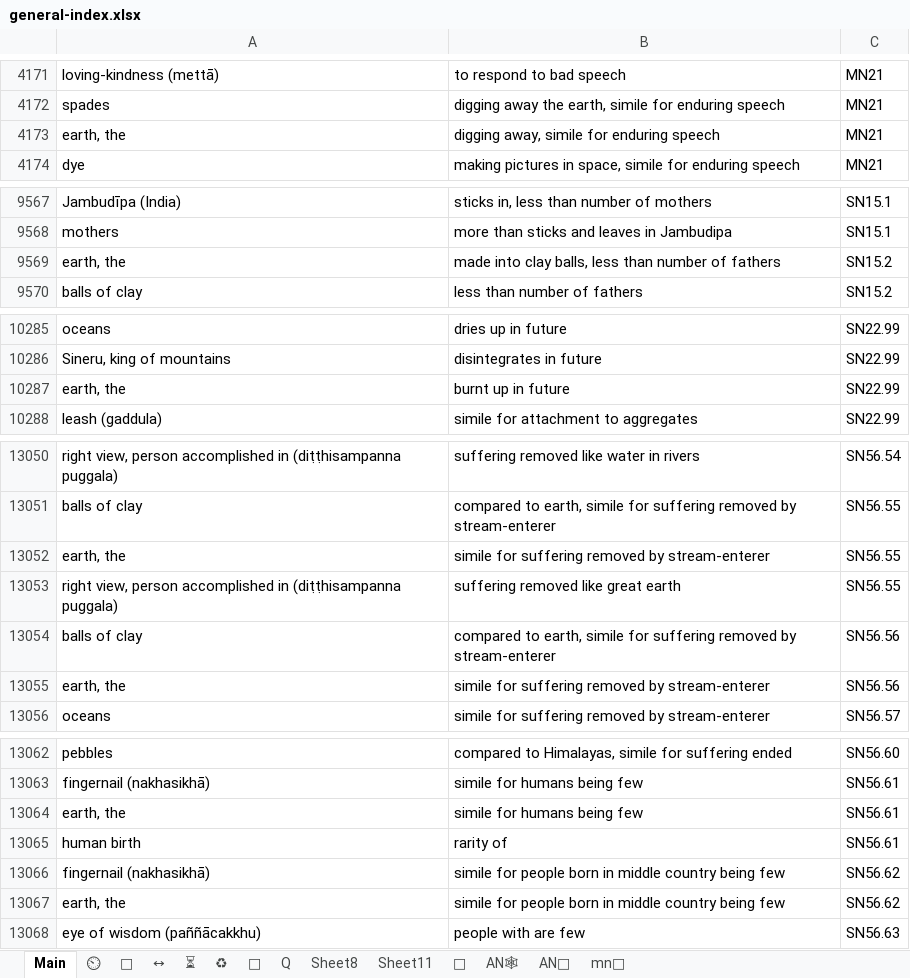
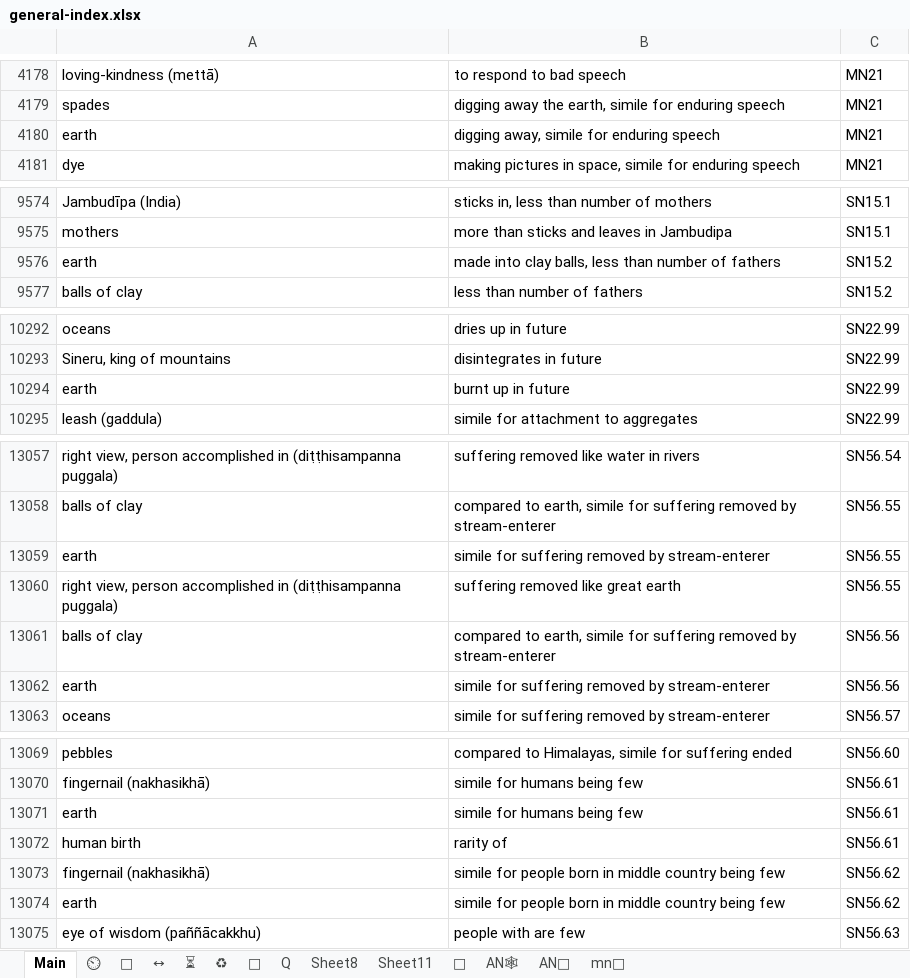
Before and after one commit to thesunshade/CIPS, an Excel workbook: src/data/general-index.xlsx, sheet Main, drawn as a sheet; only a part is shown, gaps mark what is left out; values as stored, in another font and other column widths than the file's, no borders; conditional formats not drawn; addresses are those after the commit; the diff covers the shown part only; the diff names each change by its address in the sheet, - before the commit and + after, or states it on an @@ line.

Commit message:
merge earths

```diff
--- a/src/data/general-index.xlsx (sheet Main)
+++ b/src/data/general-index.xlsx (sheet Main)
-A4180: earth, the
+A4180: earth
-A9576: earth, the
+A9576: earth
-A10294: earth, the
+A10294: earth
-A13059: earth, the
+A13059: earth
-A13062: earth, the
+A13062: earth
-A13071: earth, the
+A13071: earth
-A13074: earth, the
+A13074: earth
```
Also changed, not shown: 7 added rows and 9 edited cells elsewhere in this sheet, 4 other files.
